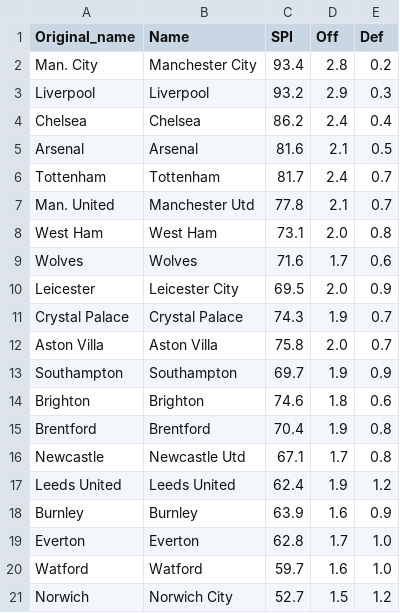
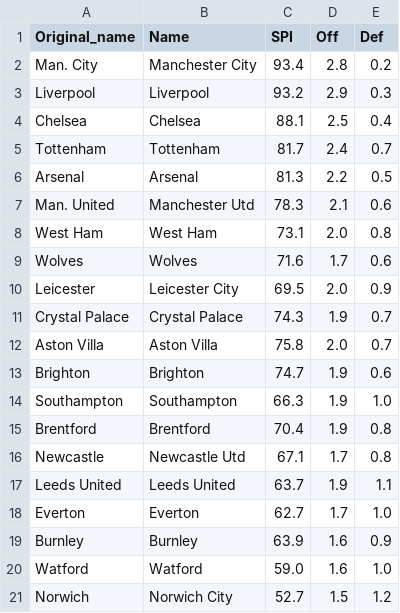
Before and after one commit to weaversd/EPL_2021-2022, a CSV file: SPI_tables/Matchweek_32_SPI.csv, drawn as a sheet.

```diff
--- a/SPI_tables/Matchweek_32_SPI.csv
+++ b/SPI_tables/Matchweek_32_SPI.csv
@@ -3,6 +3,6 @@
 "Liverpool","Liverpool","93.2","2.9","0.3"
-"Chelsea","Chelsea","86.2","2.4","0.4"
-"Arsenal","Arsenal","81.6","2.1","0.5"
+"Chelsea","Chelsea","88.1","2.5","0.4"
 "Tottenham","Tottenham","81.7","2.4","0.7"
-"Man. United","Manchester Utd","77.8","2.1","0.7"
+"Arsenal","Arsenal","81.3","2.2","0.5"
+"Man. United","Manchester Utd","78.3","2.1","0.6"
 "West Ham","West Ham","73.1","2.0","0.8"
@@ -12,10 +12,10 @@
 "Aston Villa","Aston Villa","75.8","2.0","0.7"
-"Southampton","Southampton","69.7","1.9","0.9"
-"Brighton","Brighton","74.6","1.8","0.6"
+"Brighton","Brighton","74.7","1.9","0.6"
+"Southampton","Southampton","66.3","1.9","1.0"
 "Brentford","Brentford","70.4","1.9","0.8"
 "Newcastle","Newcastle Utd","67.1","1.7","0.8"
-"Leeds United","Leeds United","62.4","1.9","1.2"
+"Leeds United","Leeds United","63.7","1.9","1.1"
+"Everton","Everton","62.7","1.7","1.0"
 "Burnley","Burnley","63.9","1.6","0.9"
-"Everton","Everton","62.8","1.7","1.0"
-"Watford","Watford","59.7","1.6","1.0"
+"Watford","Watford","59.0","1.6","1.0"
 "Norwich","Norwich City","52.7","1.5","1.2"
```
Also changed, not shown: current_table_output/Matchweek_32_table.csv, 35 other files.
